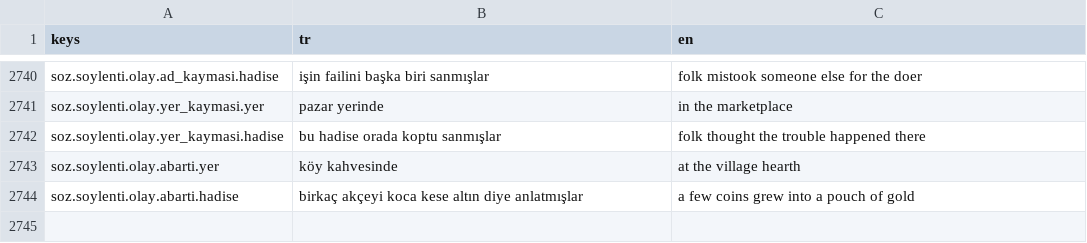
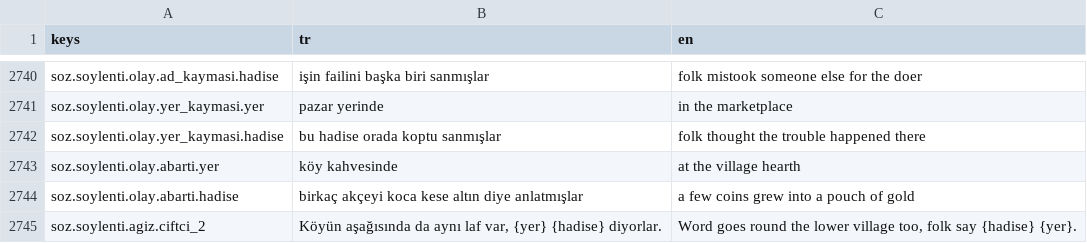
Before and after one commit to berk103458/GameDevoloper, a CSV file: data/metin/metinler.csv, drawn as a sheet; only a part is shown, gaps mark what is left out.

```diff
--- a/data/metin/metinler.csv
+++ b/data/metin/metinler.csv
@@ -2764 +2764,2 @@ soz.soylenti.olay.abarti.yer,köy kahvesinde,at the village hearth
 soz.soylenti.olay.abarti.hadise,birkaç akçeyi koca kese altın diye anlatmışlar,a few coins grew into a pouch of gold
+soz.soylenti.agiz.ciftci_2,"Köyün aşağısında da aynı laf var, {yer} {hadise} diyorlar.","Word goes round the lower village too, folk say {hadise} {yer}."
```
Also changed, not shown: 8 other files.
